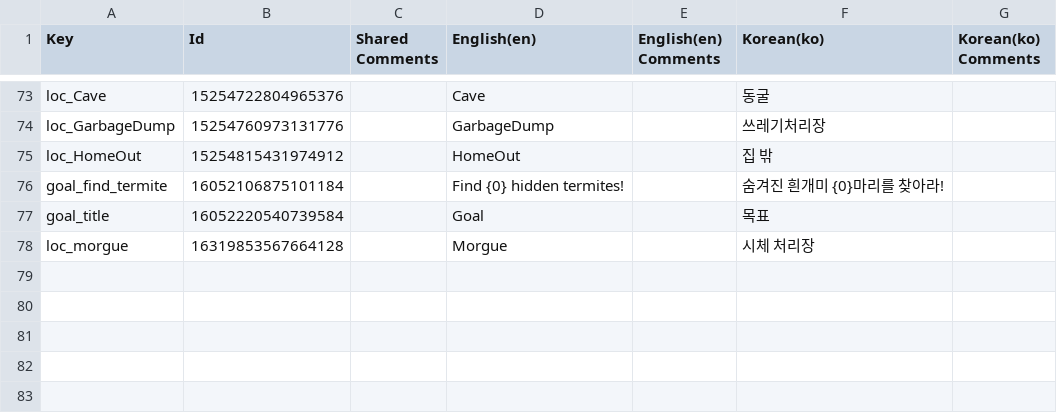
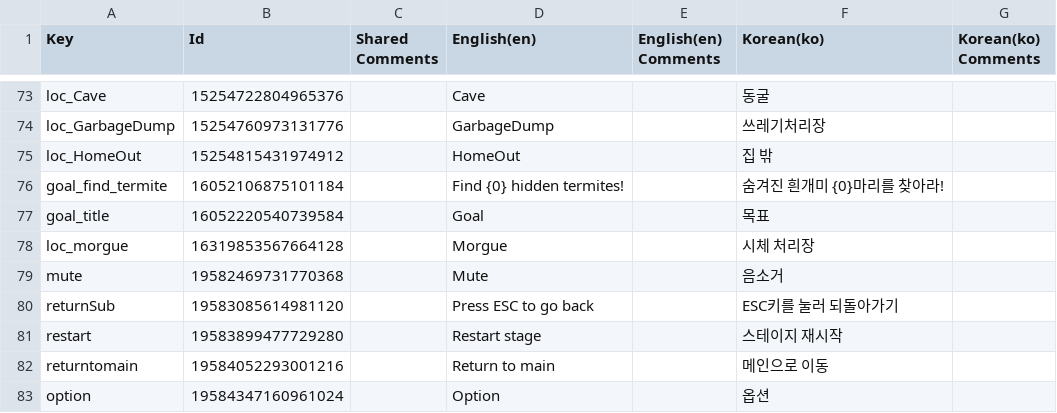
Before and after one commit to HitAntRun/Nip_Ant_Coop, a CSV file: Assets/Localization/UIDataTable.csv, drawn as a sheet; only a part is shown, gaps mark what is left out.

```diff
--- a/Assets/Localization/UIDataTable.csv
+++ b/Assets/Localization/UIDataTable.csv
@@ -78 +78,6 @@
 "loc_morgue",16319853567664128,"","Morgue","","시체 처리장",""
+"mute",19582469731770368,"","Mute","","음소거",""
+"returnSub",19583085614981120,"","Press ESC to go back","","ESC키를 눌러 되돌아가기",""
+"restart",19583899477729280,"","Restart stage","","스테이지 재시작",""
+"returntomain",19584052293001216,"","Return to main","","메인으로 이동",""
+"option",19584347160961024,"","Option","","옵션",""
```
Also changed, not shown: 10 other files.
